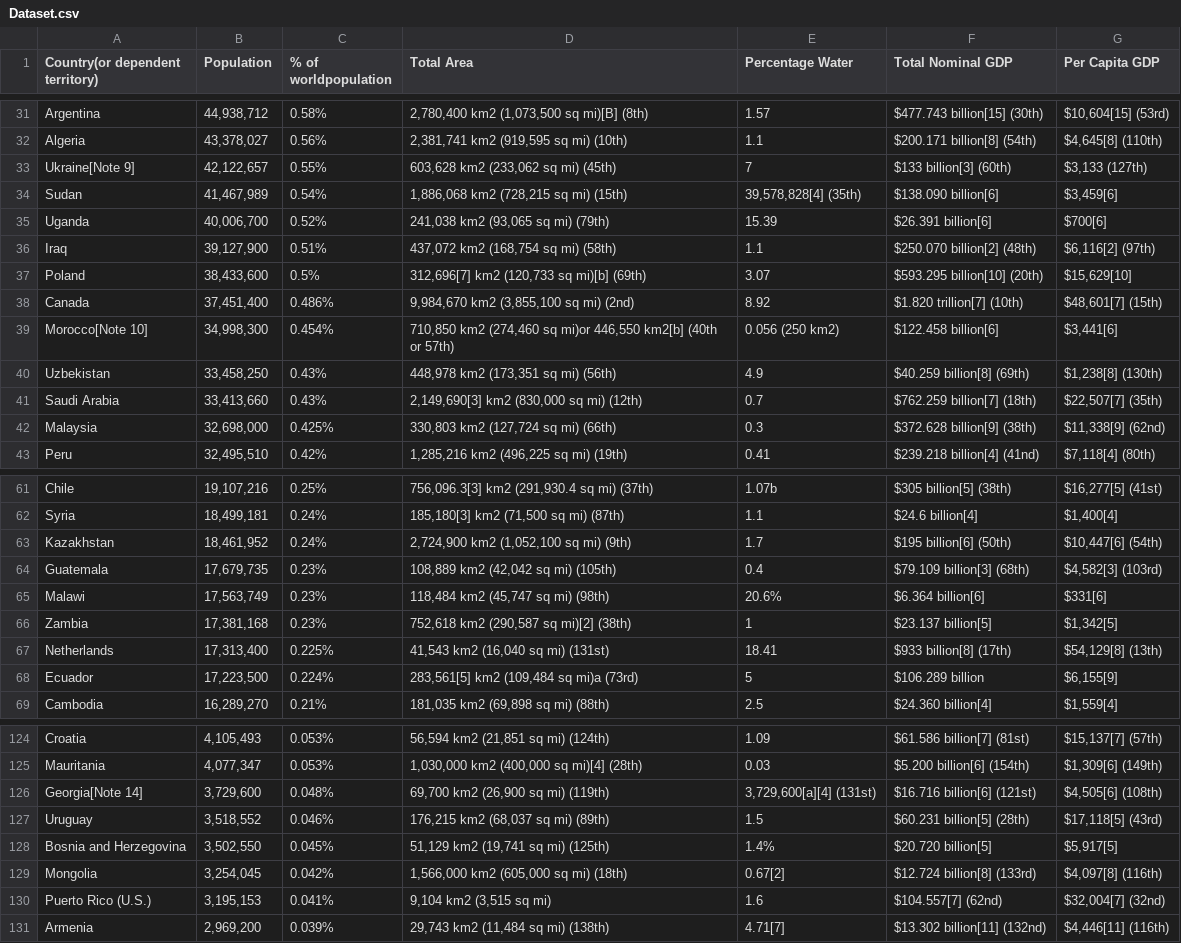
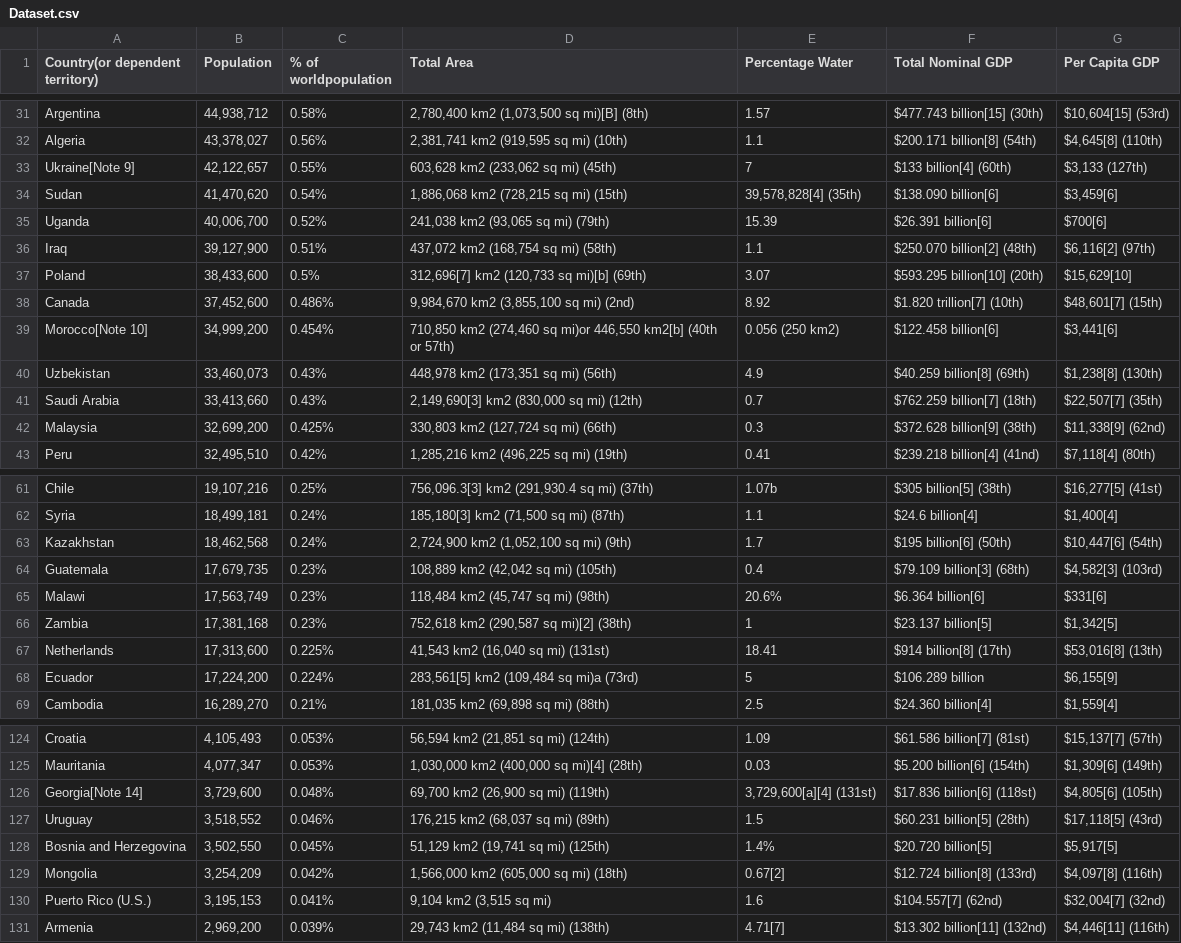
Before and after one commit to kminjin/IntermediateProgramming-FinalProject, a CSV file: Dataset.csv, drawn as a sheet; only a part is shown, gaps mark what is left out; the diff covers the shown part only.

```diff
--- a/Dataset.csv
+++ b/Dataset.csv
@@ -32,4 +32,4 @@ Country(or dependent territory),Population,% of worldpopulation,Total Area,Perce
  Algeria,"43,378,027",0.56%,"2,381,741 km2 (919,595 sq mi) (10th)",1.1,$200.171  billion[8] (54th),"$4,645[8] (110th)"
- Ukraine[Note 9],"42,122,657",0.55%,"603,628 km2 (233,062 sq mi) (45th)",7,$133 billion[3] (60th),"$3,133 (127th)"
- Sudan,"41,467,989",0.54%,"1,886,068 km2 (728,215 sq mi) (15th)","39,578,828[4] (35th)",$138.090 billion[6],"$3,459[6]"
+ Ukraine[Note 9],"42,122,657",0.55%,"603,628 km2 (233,062 sq mi) (45th)",7,$133 billion[4] (60th),"$3,133 (127th)"
+ Sudan,"41,470,620",0.54%,"1,886,068 km2 (728,215 sq mi) (15th)","39,578,828[4] (35th)",$138.090 billion[6],"$3,459[6]"
  Uganda,"40,006,700",0.52%,"241,038 km2 (93,065 sq mi) (79th)",15.39,$26.391 billion[6],$700[6]
@@ -37,7 +37,7 @@ Country(or dependent territory),Population,% of worldpopulation,Total Area,Perce
  Poland,"38,433,600",0.5%,"312,696[7] km2 (120,733 sq mi)[b] (69th)",3.07,$593.295 billion[10] (20th),"$15,629[10]"
- Canada,"37,451,400",0.486%,"9,984,670 km2 (3,855,100 sq mi) (2nd)",8.92,$1.820 trillion[7] (10th),"$48,601[7] (15th)"
- Morocco[Note 10],"34,998,300",0.454%,"710,850 km2 (274,460 sq mi)or 446,550 km2[b] (40th or 57th)",0.056 (250 km2),$122.458 billion[6],"$3,441[6]"
- Uzbekistan,"33,458,250",0.43%,"448,978 km2 (173,351 sq mi) (56th)",4.9,$40.259 billion[8] (69th),"$1,238[8] (130th)"
+ Canada,"37,452,600",0.486%,"9,984,670 km2 (3,855,100 sq mi) (2nd)",8.92,$1.820 trillion[7] (10th),"$48,601[7] (15th)"
+ Morocco[Note 10],"34,999,200",0.454%,"710,850 km2 (274,460 sq mi)or 446,550 km2[b] (40th or 57th)",0.056 (250 km2),$122.458 billion[6],"$3,441[6]"
+ Uzbekistan,"33,460,073",0.43%,"448,978 km2 (173,351 sq mi) (56th)",4.9,$40.259 billion[8] (69th),"$1,238[8] (130th)"
  Saudi Arabia,"33,413,660",0.43%,"2,149,690[3] km2 (830,000 sq mi) (12th)",0.7,$762.259 billion[7] (18th),"$22,507[7] (35th)"
- Malaysia,"32,698,000",0.425%,"330,803 km2 (127,724 sq mi) (66th)",0.3,$372.628 billion[9] (38th),"$11,338[9] (62nd)"
+ Malaysia,"32,699,200",0.425%,"330,803 km2 (127,724 sq mi) (66th)",0.3,$372.628 billion[9] (38th),"$11,338[9] (62nd)"
  Peru,"32,495,510",0.42%,"1,285,216 km2 (496,225 sq mi) (19th)",0.41,$239.218 billion[4] (41nd),"$7,118[4] (80th)"
@@ -62,3 +62,3 @@ Country(or dependent territory),Population,% of worldpopulation,Total Area,Perce
  Syria,"18,499,181",0.24%,"185,180[3] km2 (71,500 sq mi) (87th)",1.1,$24.6 billion[4],"$1,400[4]"
- Kazakhstan,"18,461,952",0.24%,"2,724,900 km2 (1,052,100 sq mi) (9th)",1.7,$195 billion[6] (50th),"$10,447[6] (54th)"
+ Kazakhstan,"18,462,568",0.24%,"2,724,900 km2 (1,052,100 sq mi) (9th)",1.7,$195 billion[6] (50th),"$10,447[6] (54th)"
  Guatemala,"17,679,735",0.23%,"108,889 km2 (42,042 sq mi) (105th)",0.4,$79.109 billion[3] (68th),"$4,582[3] (103rd)"
@@ -66,4 +66,4 @@ Country(or dependent territory),Population,% of worldpopulation,Total Area,Perce
  Zambia,"17,381,168",0.23%,"752,618 km2 (290,587 sq mi)[2] (38th)",1,$23.137 billion[5],"$1,342[5]"
- Netherlands,"17,313,400",0.225%,"41,543 km2 (16,040 sq mi) (131st)",18.41,$933 billion[8] (17th),"$54,129[8] (13th)"
- Ecuador,"17,223,500",0.224%,"283,561[5] km2 (109,484 sq mi)a (73rd)",5,$106.289 billion,"$6,155[9]"
+ Netherlands,"17,313,600",0.225%,"41,543 km2 (16,040 sq mi) (131st)",18.41,$914 billion[8] (17th),"$53,016[8] (13th)"
+ Ecuador,"17,224,200",0.224%,"283,561[5] km2 (109,484 sq mi)a (73rd)",5,$106.289 billion,"$6,155[9]"
  Cambodia,"16,289,270",0.21%,"181,035 km2 (69,898 sq mi) (88th)",2.5,$24.360 billion[4],"$1,559[4]"
@@ -125,6 +125,6 @@ Country(or dependent territory),Population,% of worldpopulation,Total Area,Perce
  Mauritania,"4,077,347",0.053%,"1,030,000 km2 (400,000 sq mi)[4] (28th)",0.03,$5.200 billion[6] (154th),"$1,309[6] (149th)"
- Georgia[Note 14],"3,729,600",0.048%,"69,700 km2 (26,900 sq mi) (119th)","3,729,600[a][4] (131st)",$16.716 billion[6] (121st),"$4,505[6] (108th)"
+ Georgia[Note 14],"3,729,600",0.048%,"69,700 km2 (26,900 sq mi) (119th)","3,729,600[a][4] (131st)",$17.836 billion[6] (118st),"$4,805[6] (105th)"
  Uruguay,"3,518,552",0.046%,"176,215 km2 (68,037 sq mi) (89th)",1.5,$60.231	 billion[5] (28th),"$17,118[5] (43rd)"
  Bosnia and Herzegovina,"3,502,550",0.045%,"51,129 km2 (19,741 sq mi) (125th)",1.4%,$20.720 billion[5],"$5,917[5]"
- Mongolia,"3,254,045",0.042%,"1,566,000 km2 (605,000 sq mi) (18th)",0.67[2],$12.724 billion[8] (133rd),"$4,097[8] (116th)"
+ Mongolia,"3,254,209",0.042%,"1,566,000 km2 (605,000 sq mi) (18th)",0.67[2],$12.724 billion[8] (133rd),"$4,097[8] (116th)"
  Puerto Rico (U.S.),"3,195,153",0.041%,"9,104 km2 (3,515 sq mi)",1.6,$104.557[7] (62nd),"$32,004[7] (32nd)"
```
Also changed, not shown: 16 edited cells elsewhere in this file, Final_dataset.csv, 13 other files.
